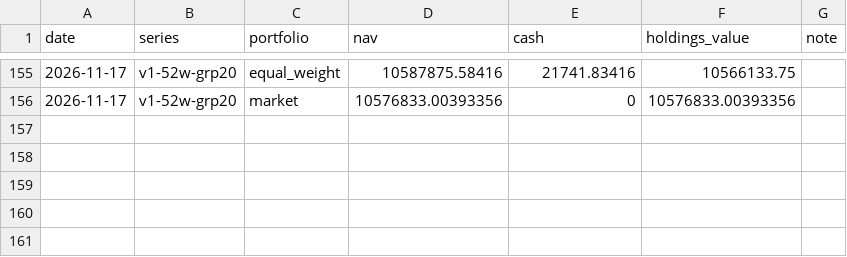
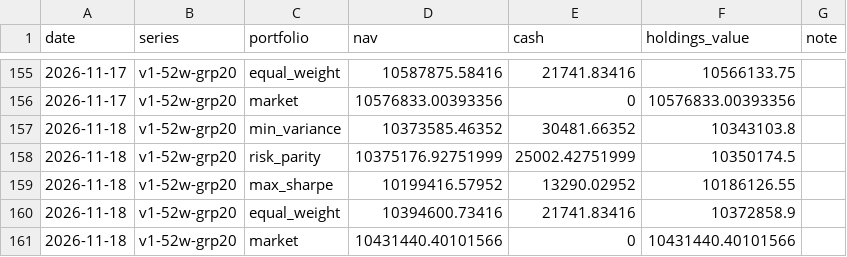
Before and after one commit to MinimumLizard/CSE, a CSV file: record/nav.csv, drawn as a sheet; only a part is shown, gaps mark what is left out; the diff names each change by its address in the sheet, - before the commit and + after, or states it on an @@ line.

```diff
--- a/record/nav.csv
+++ b/record/nav.csv
+row 157: 2026-11-18 | v1-52w-grp20 | min_variance | 10373585.46352 | 30481.66352 | 10343103.8
+row 158: 2026-11-18 | v1-52w-grp20 | risk_parity | 10375176.92751999 | 25002.42751999 | 10350174.5
+row 159: 2026-11-18 | v1-52w-grp20 | max_sharpe | 10199416.57952 | 13290.02952 | 10186126.55
+row 160: 2026-11-18 | v1-52w-grp20 | equal_weight | 10394600.73416 | 21741.83416 | 10372858.9
+row 161: 2026-11-18 | v1-52w-grp20 | market | 10431440.40101566 | 0 | 10431440.40101566
```
Also changed, not shown: data/fundamentals/latest.csv, data/runs.csv, 3 other files.
